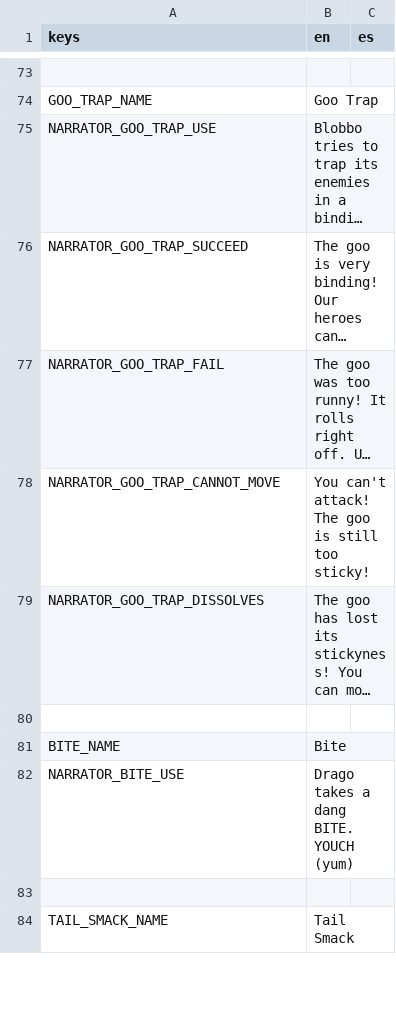
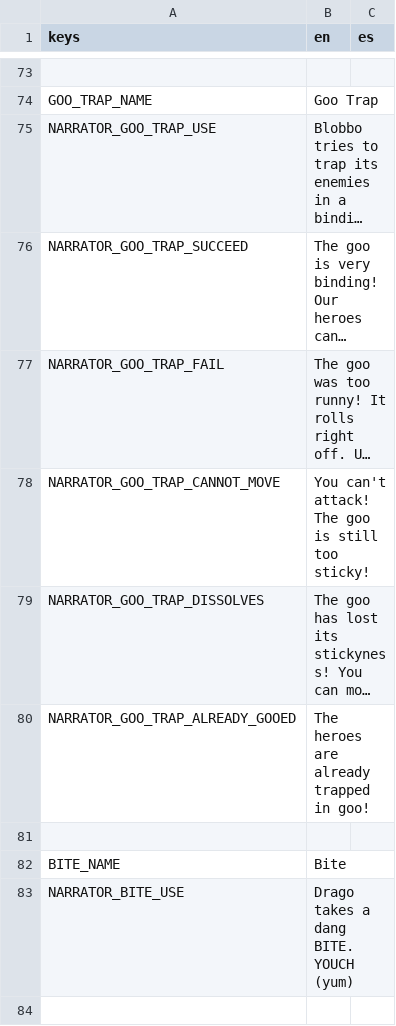
Before and after one commit to Lucrecious/arpeegees, a CSV file: dialogue_localized.csv, drawn as a sheet; only a part is shown, gaps mark what is left out; the shorter side is filled out with more unchanged rows; long unchanged cells end in …; the diff names each change by its address in the sheet, - before the commit and + after, or states it on an @@ line.

Commit message:
Specific message for goo trap

```diff
--- a/dialogue_localized.csv
+++ b/dialogue_localized.csv
+row 80: NARRATOR_GOO_TRAP_ALREADY_GOOED | The heroes are already trapped in goo!
```
Also changed, not shown: 2 other files.
